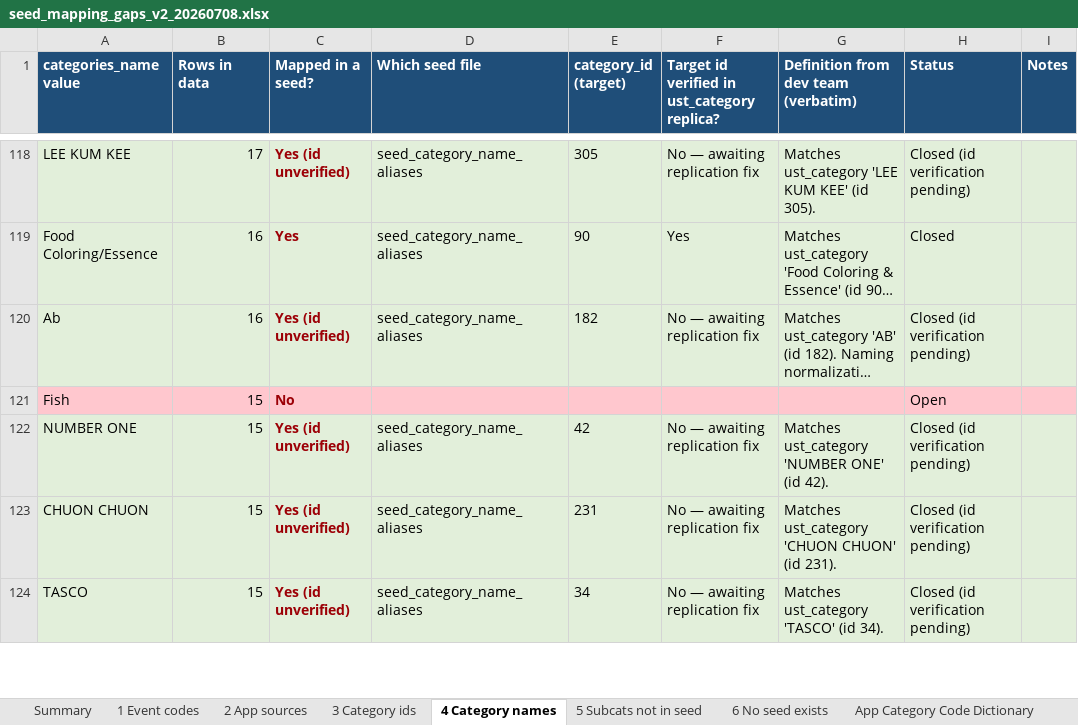
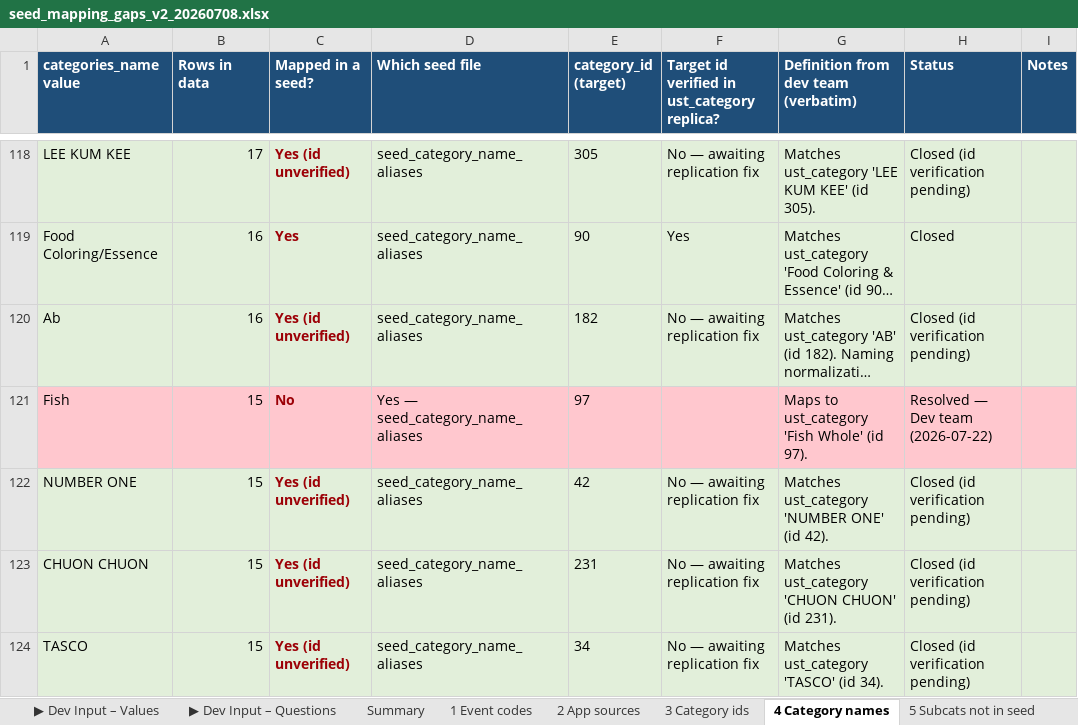
Before and after one commit to sira-ust/dbt-digital-data-platform, an Excel workbook: seed_mapping_gaps_v2_20260708.xlsx, sheet 4 Category names, drawn as a sheet; only a part is shown, gaps mark what is left out; long unchanged cells end in …; values as stored, in another font and other column widths than the file's, no borders; the diff covers the shown part only; the diff names each change by its address in the sheet, - before the commit and + after, or states it on an @@ line.

Commit message:
Add mapping-gap workbooks (jdawms, rep briefing) and refresh seed gaps v2

```diff
--- a/seed_mapping_gaps_v2_20260708.xlsx (sheet 4 Category names)
+++ b/seed_mapping_gaps_v2_20260708.xlsx (sheet 4 Category names)
+sheet tab: ▶ Dev Input – Values
+sheet tab: ▶ Dev Input – Questions
-D121 (Which seed file): (empty)
+D121 (Which seed file): Yes — seed_category_name_aliases
-E121 (category_id (target)): (empty)
+E121 (category_id (target)): 97
-G121: (empty)
+G121: Maps to ust_category 'Fish Whole' (id 97).
-H121 (Status): Open
+H121 (Status): Resolved — Dev team (2026-07-22)
```
Also changed, not shown: 51 edited cells elsewhere in this sheet, sheet 3 Category ids, sheet 6 No seed exists, sheet 5 Subcats not in seed, sheet Summary, 2 other files.
